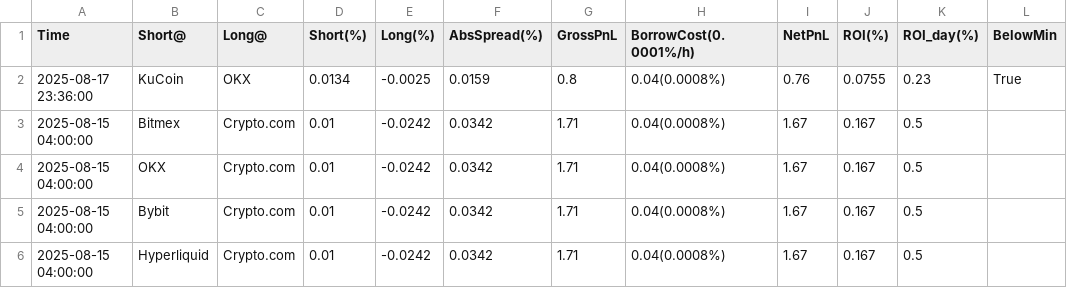
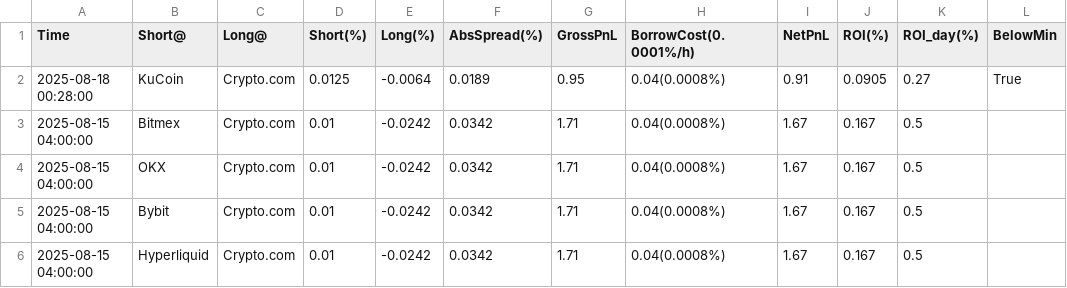
Before and after one commit to aerist123/funding-data, a CSV file: public/data/arb_candidates_BTC.csv, drawn as a sheet; only a part is shown.

```diff
--- a/public/data/arb_candidates_BTC.csv
+++ b/public/data/arb_candidates_BTC.csv
@@ -1,3 +1,3 @@
 Time,Short@,Long@,Short(%),Long(%),AbsSpread(%),GrossPnL,BorrowCost(0.0001%/h),NetPnL,ROI(%),ROI_day(%),BelowMin
-2025-08-17 23:36:00,KuCoin,OKX,0.0134,-0.0025,0.0159,0.8,0.04(0.0008%),0.76,0.0755,0.23,True
+2025-08-18 00:28:00,KuCoin,Crypto.com,0.0125,-0.0064,0.0189,0.95,0.04(0.0008%),0.91,0.0905,0.27,True
 2025-08-15 04:00:00,Bitmex,Crypto.com,0.01,-0.0242,0.0342,1.71,0.04(0.0008%),1.67,0.167,0.5,
```
Also changed, not shown: public/data/arb_candidates_BAND.csv, public/data/arb_candidates_CVC.csv, 7 other files.
